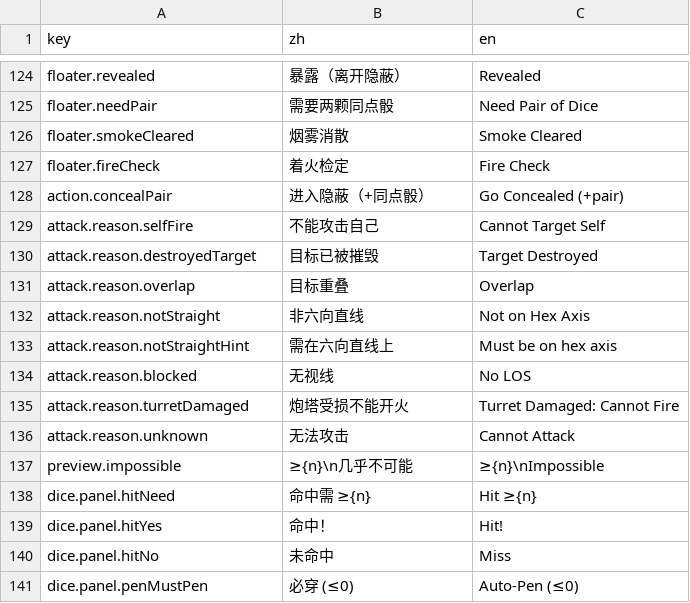
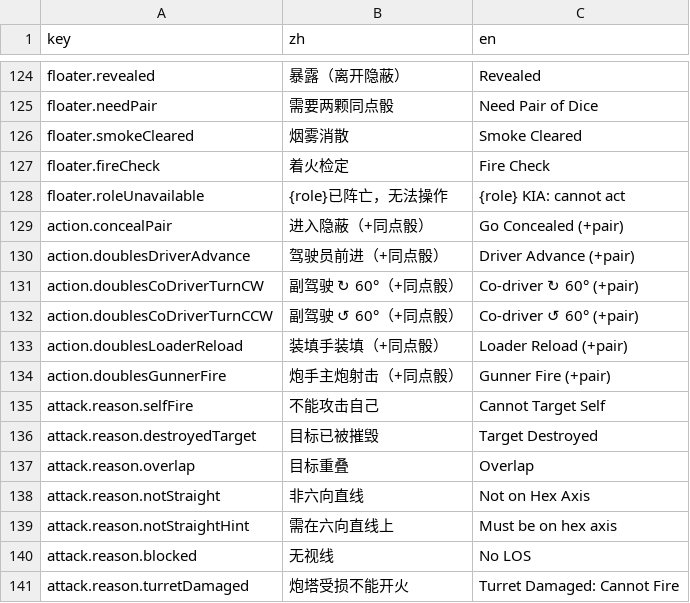
Before and after one commit to ls61117182/lostmoon, a CSV file: data/lang.csv, drawn as a sheet; only a part is shown, gaps mark what is left out; the shorter side is filled out with more unchanged rows.

```diff
--- a/data/lang.csv
+++ b/data/lang.csv
@@ -127,3 +127,9 @@ floater.smokeCleared,烟雾消散,Smoke Cleared
 floater.fireCheck,着火检定,Fire Check
+floater.roleUnavailable,{role}已阵亡，无法操作,{role} KIA: cannot act
 action.concealPair,进入隐蔽（+同点骰）,Go Concealed (+pair)
+action.doublesDriverAdvance,驾驶员前进（+同点骰）,Driver Advance (+pair)
+action.doublesCoDriverTurnCW,副驾驶 ↻ 60°（+同点骰）,Co-driver ↻ 60° (+pair)
+action.doublesCoDriverTurnCCW,副驾驶 ↺ 60°（+同点骰）,Co-driver ↺ 60° (+pair)
+action.doublesLoaderReload,装填手装填（+同点骰）,Loader Reload (+pair)
+action.doublesGunnerFire,炮手主炮射击（+同点骰）,Gunner Fire (+pair)
 attack.reason.selfFire,不能攻击自己,Cannot Target Self
```
Also changed, not shown: 4 other files.
